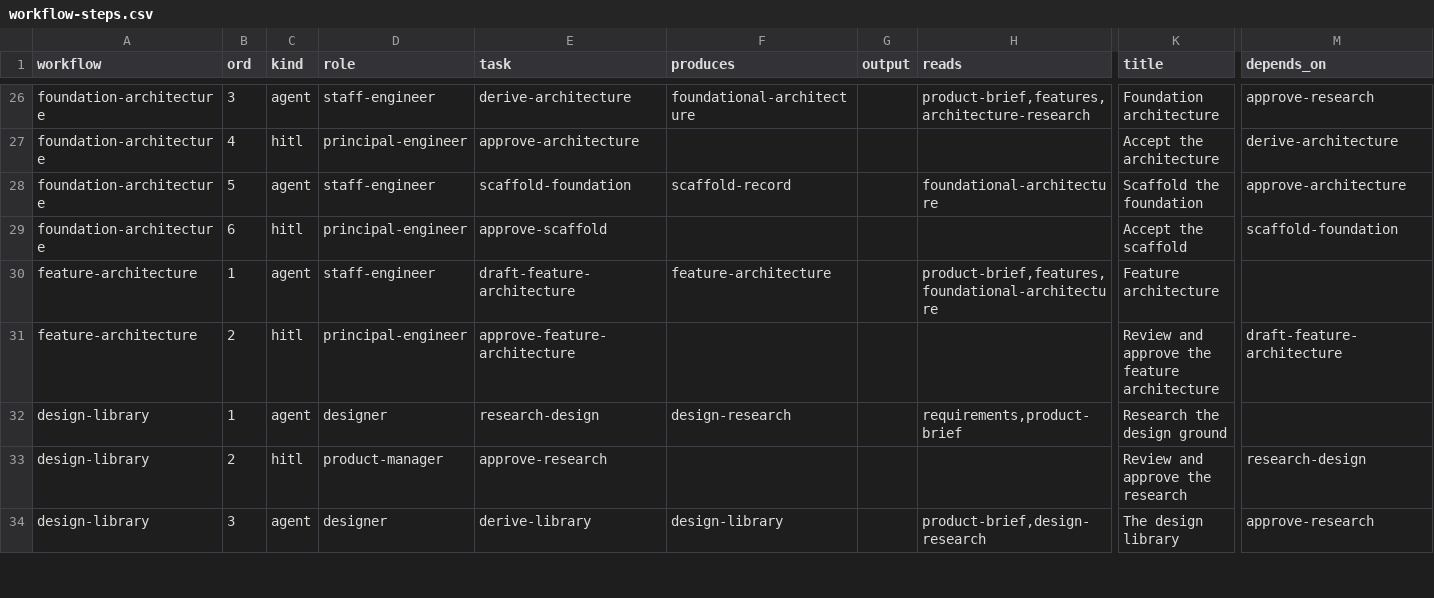
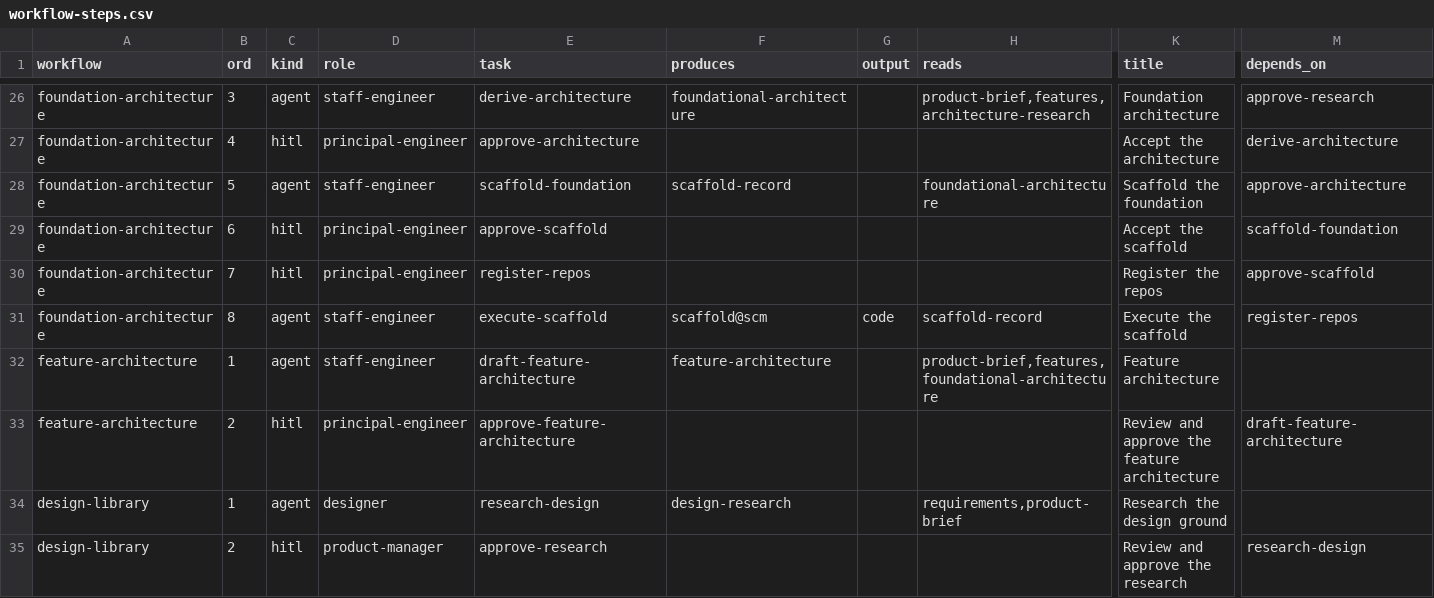
Before and after one commit to vivekschaudhary/compass, a CSV file: compass/seed/workflow-steps.csv, drawn as a sheet; only a part is shown, gaps mark what is left out; the shorter side is filled out with more unchanged rows; rows hold the shown columns only; the diff names each change by its address in the sheet, - before the commit and + after, or states it on an @@ line.

```diff
--- a/compass/seed/workflow-steps.csv
+++ b/compass/seed/workflow-steps.csv
+row 30: foundation-architecture | 7 | hitl | principal-engineer | register-repos |  |  |  | Register the repos | approve-scaffold
+row 31: foundation-architecture | 8 | agent | staff-engineer | execute-scaffold | scaffold@scm | code | scaffold-record | Execute the scaffold | register-repos
```
Also changed, not shown: compass/reference/workflow-catalog.csv, 7 other files.
